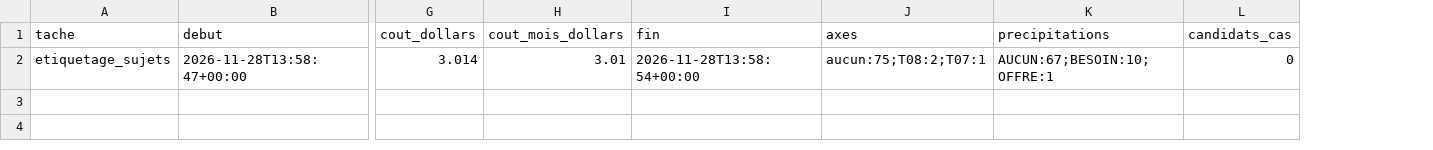
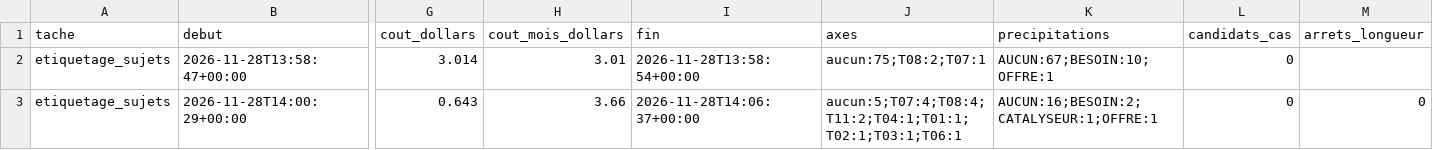
Before and after one commit to GabrielPlassat/tableaubord_innov, a CSV file: journal/agents.csv, drawn as a sheet; only a part is shown, gaps mark what is left out; rows hold the shown columns only; the diff names each change by its address in the sheet, - before the commit and + after, or states it on an @@ line.

```diff
--- a/journal/agents.csv
+++ b/journal/agents.csv
+column M (arrets_longueur), empty
+row 3: etiquetage_sujets | 2026-11-28T14:00:29+00:00 | 0.643 | 3.66 | 2026-11-28T14:06:37+00:00 | aucun:5;T07:4;T08:4;T11:2;T04:1;T01:1;T02:1;T03:1;T06:1 | AUCUN:16;BESOIN:2;CATALYSEUR:1;OFFRE:1 | 0 | 0
```
Also changed, not shown: journal/couts.csv, 1 other file.
